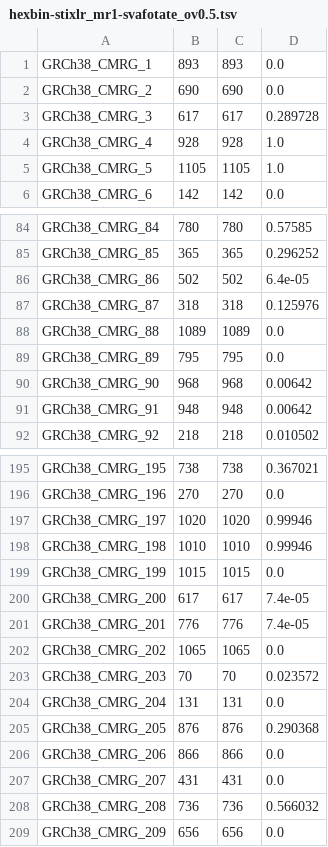
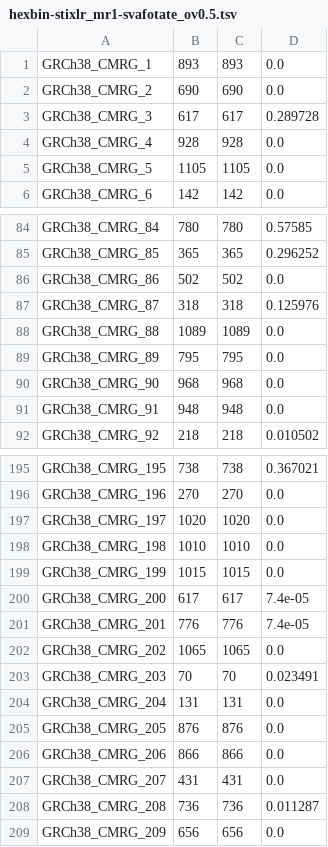
Before and after one commit to jakekrol/stix-lr, a TSV file: results/2026_08-hg002_cmrg-hexbin/hexbin-stixlr_mr1-svafotate_ov0.5.tsv, drawn as a sheet; only a part is shown, gaps mark what is left out; the diff covers the shown part only.

Commit message:
hg002 cmrg replot hexbin

```diff
--- a/results/2026_08-hg002_cmrg-hexbin/hexbin-stixlr_mr1-svafotate_ov0.5.tsv
+++ b/results/2026_08-hg002_cmrg-hexbin/hexbin-stixlr_mr1-svafotate_ov0.5.tsv
@@ -3,4 +3,4 @@ GRCh38_CMRG_2	690	690	0.0
 GRCh38_CMRG_3	617	617	0.289728
-GRCh38_CMRG_4	928	928	1.0
-GRCh38_CMRG_5	1105	1105	1.0
+GRCh38_CMRG_4	928	928	0.0
+GRCh38_CMRG_5	1105	1105	0.0
 GRCh38_CMRG_6	142	142	0.0
@@ -85,3 +85,3 @@ GRCh38_CMRG_84	780	780	0.57585
 GRCh38_CMRG_85	365	365	0.296252
-GRCh38_CMRG_86	502	502	6.4e-05
+GRCh38_CMRG_86	502	502	0.0
 GRCh38_CMRG_87	318	318	0.125976
@@ -89,4 +89,4 @@ GRCh38_CMRG_88	1089	1089	0.0
 GRCh38_CMRG_89	795	795	0.0
-GRCh38_CMRG_90	968	968	0.00642
-GRCh38_CMRG_91	948	948	0.00642
+GRCh38_CMRG_90	968	968	0.0
+GRCh38_CMRG_91	948	948	0.0
 GRCh38_CMRG_92	218	218	0.010502
@@ -196,4 +196,4 @@ GRCh38_CMRG_195	738	738	0.367021
 GRCh38_CMRG_196	270	270	0.0
-GRCh38_CMRG_197	1020	1020	0.99946
-GRCh38_CMRG_198	1010	1010	0.99946
+GRCh38_CMRG_197	1020	1020	0.0
+GRCh38_CMRG_198	1010	1010	0.0
 GRCh38_CMRG_199	1015	1015	0.0
@@ -202,8 +202,8 @@ GRCh38_CMRG_201	776	776	7.4e-05
 GRCh38_CMRG_202	1065	1065	0.0
-GRCh38_CMRG_203	70	70	0.023572
+GRCh38_CMRG_203	70	70	0.023491
 GRCh38_CMRG_204	131	131	0.0
-GRCh38_CMRG_205	876	876	0.290368
+GRCh38_CMRG_205	876	876	0.0
 GRCh38_CMRG_206	866	866	0.0
 GRCh38_CMRG_207	431	431	0.0
-GRCh38_CMRG_208	736	736	0.566032
+GRCh38_CMRG_208	736	736	0.011287
 GRCh38_CMRG_209	656	656	0.0
```
Also changed, not shown: 19 edited cells elsewhere in this file, results/2026_08-hg002_cmrg-hexbin/hexbin-stixlr_mr1-svafotate_ov0.7.tsv, results/2026_08-hg002_cmrg-hexbin/hexbin-stixlr_mr1-svafotate_ov0.9.tsv, 45 other files.
